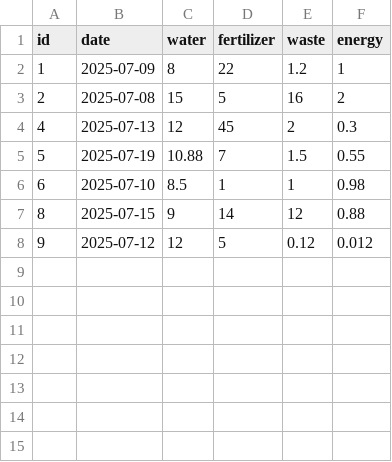
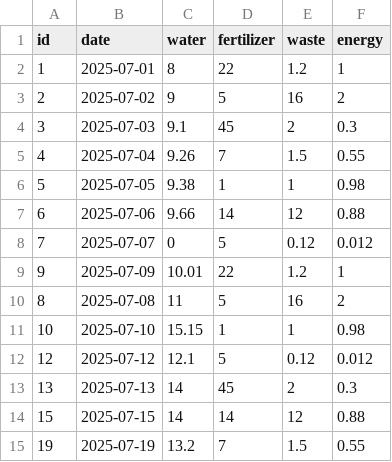
Before and after one commit to Manuel-GarCed/proyecto_tesis, a CSV file: src/data/daily_records.csv, drawn as a sheet.

```diff
--- a/src/data/daily_records.csv
+++ b/src/data/daily_records.csv
@@ -1,8 +1,15 @@
 id,date,water,fertilizer,waste,energy
-1,2025-07-09,8,22,1.2,1
-2,2025-07-08,15,5,16,2
-4,2025-07-13,12,45,2,0.3
-5,2025-07-19,10.88,7,1.5,0.55
-6,2025-07-10,8.5,1,1,0.98
-8,2025-07-15,9,14,12,0.88
-9,2025-07-12,12,5,0.12,0.012
+1,2025-07-01,8,22,1.2,1
+2,2025-07-02,9,5,16,2
+3,2025-07-03,9.1,45,2,0.3
+4,2025-07-04,9.26,7,1.5,0.55
+5,2025-07-05,9.38,1,1,0.98
+6,2025-07-06,9.66,14,12,0.88
+7,2025-07-07,0,5,0.12,0.012
+9,2025-07-09,10.01,22,1.2,1
+8,2025-07-08,11,5,16,2
+10,2025-07-10,15.15,1,1,0.98
+12,2025-07-12,12.1,5,0.12,0.012
+13,2025-07-13,14,45,2,0.3
+15,2025-07-15,14,14,12,0.88
+19,2025-07-19,13.2,7,1.5,0.55
```
Also changed, not shown: 8 other files.
